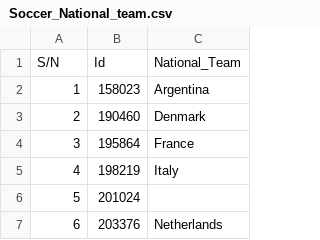
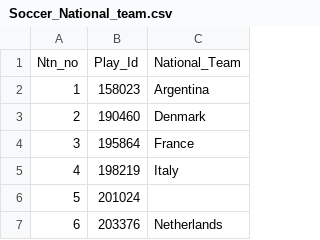
Before and after one commit to mshariqnaeem/FIFA_PlayerValue_ML, a CSV file: Resources/Soccer_National_team.csv, drawn as a sheet; only a part is shown; removed rows and columns are numbered as before the commit, all else as after; the diff names each change by its address in the sheet, - before the commit and + after, or states it on an @@ line.

```diff
--- a/Resources/Soccer_National_team.csv
+++ b/Resources/Soccer_National_team.csv
-row 1: S/N | Id | National_Team
+row 1: Ntn_no | Play_Id | National_Team
```
Also changed, not shown: 1 other file.
